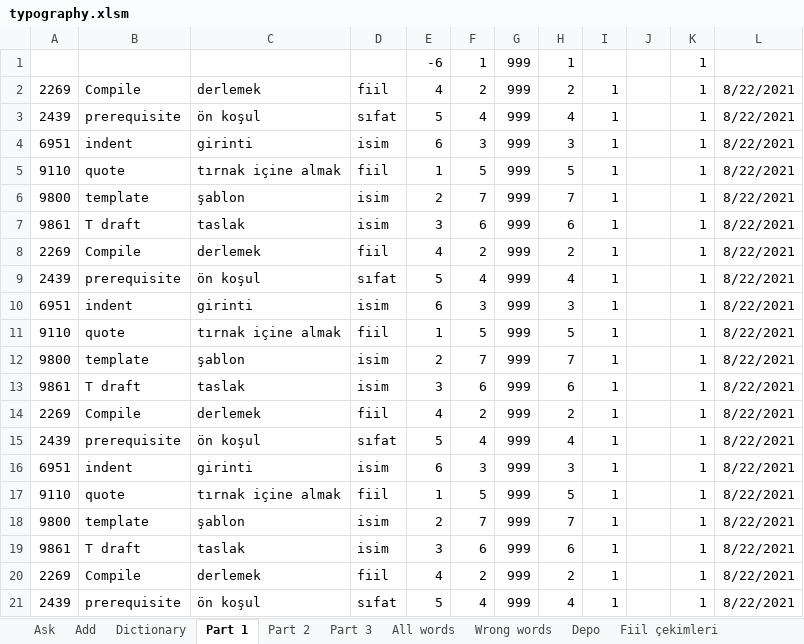
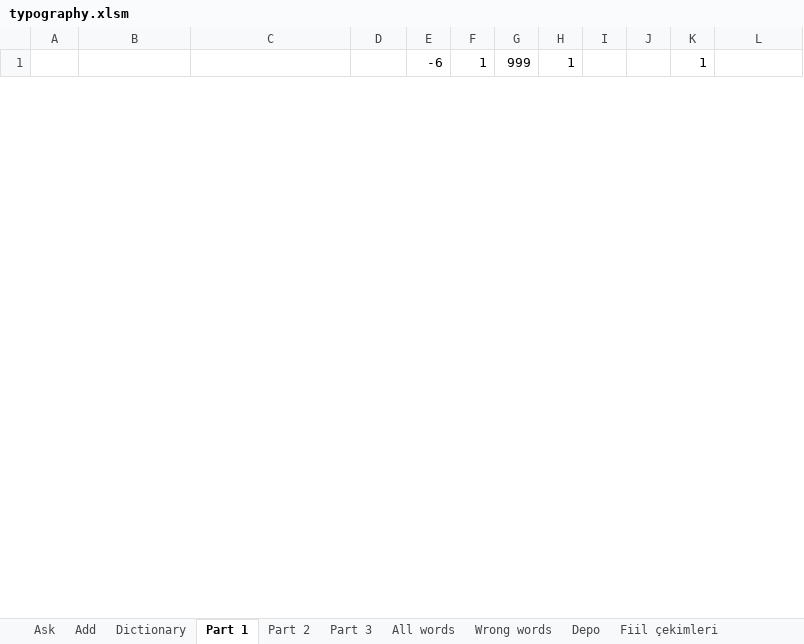
Before and after one commit to fatihay/notlar, an Excel workbook: typography.xlsm, sheet Part 1, drawn as a sheet; only a part is shown; values as stored, in another font and other column widths than the file's, no borders; removed rows and columns are numbered as before the commit, all else as after; the diff covers the shown part only; the diff names each change by its address in the sheet, - before the commit and + after, or states it on an @@ line.

```diff
--- a/typography.xlsm (sheet Part 1)
+++ b/typography.xlsm (sheet Part 1)
-row 2: 2269 | Compile | derlemek | fiil | 4 | 2 | 999 | 2 | 1 |  | 1 | 8/22/2021
-row 3: 2439 | prerequisite | ön koşul | sıfat | 5 | 4 | 999 | 4 | 1 |  | 1 | 8/22/2021
-row 4: 6951 | indent | girinti | isim | 6 | 3 | 999 | 3 | 1 |  | 1 | 8/22/2021
-row 5: 9110 | quote | tırnak içine almak | fiil | 1 | 5 | 999 | 5 | 1 |  | 1 | 8/22/2021
-row 6: 9800 | template | şablon | isim | 2 | 7 | 999 | 7 | 1 |  | 1 | 8/22/2021
-row 7: 9861 | T draft | taslak | isim | 3 | 6 | 999 | 6 | 1 |  | 1 | 8/22/2021
-row 8: 2269 | Compile | derlemek | fiil | 4 | 2 | 999 | 2 | 1 |  | 1 | 8/22/2021
-row 9: 2439 | prerequisite | ön koşul | sıfat | 5 | 4 | 999 | 4 | 1 |  | 1 | 8/22/2021
-row 10: 6951 | indent | girinti | isim | 6 | 3 | 999 | 3 | 1 |  | 1 | 8/22/2021
-row 11: 9110 | quote | tırnak içine almak | fiil | 1 | 5 | 999 | 5 | 1 |  | 1 | 8/22/2021
-row 12: 9800 | template | şablon | isim | 2 | 7 | 999 | 7 | 1 |  | 1 | 8/22/2021
-row 13: 9861 | T draft | taslak | isim | 3 | 6 | 999 | 6 | 1 |  | 1 | 8/22/2021
-row 14: 2269 | Compile | derlemek | fiil | 4 | 2 | 999 | 2 | 1 |  | 1 | 8/22/2021
-row 15: 2439 | prerequisite | ön koşul | sıfat | 5 | 4 | 999 | 4 | 1 |  | 1 | 8/22/2021
-row 16: 6951 | indent | girinti | isim | 6 | 3 | 999 | 3 | 1 |  | 1 | 8/22/2021
-row 17: 9110 | quote | tırnak içine almak | fiil | 1 | 5 | 999 | 5 | 1 |  | 1 | 8/22/2021
-row 18: 9800 | template | şablon | isim | 2 | 7 | 999 | 7 | 1 |  | 1 | 8/22/2021
-row 19: 9861 | T draft | taslak | isim | 3 | 6 | 999 | 6 | 1 |  | 1 | 8/22/2021
-row 20: 2269 | Compile | derlemek | fiil | 4 | 2 | 999 | 2 | 1 |  | 1 | 8/22/2021
-row 21: 2439 | prerequisite | ön koşul | sıfat | 5 | 4 | 999 | 4 | 1 |  | 1 | 8/22/2021
```
Also changed, not shown: 3 added rows and 4 removed rows elsewhere in this sheet, sheet All words, sheet Part 2, sheet Add, sheet Part 3, sheet Ask, hidden cells, charts or pictures, 2 other files.
